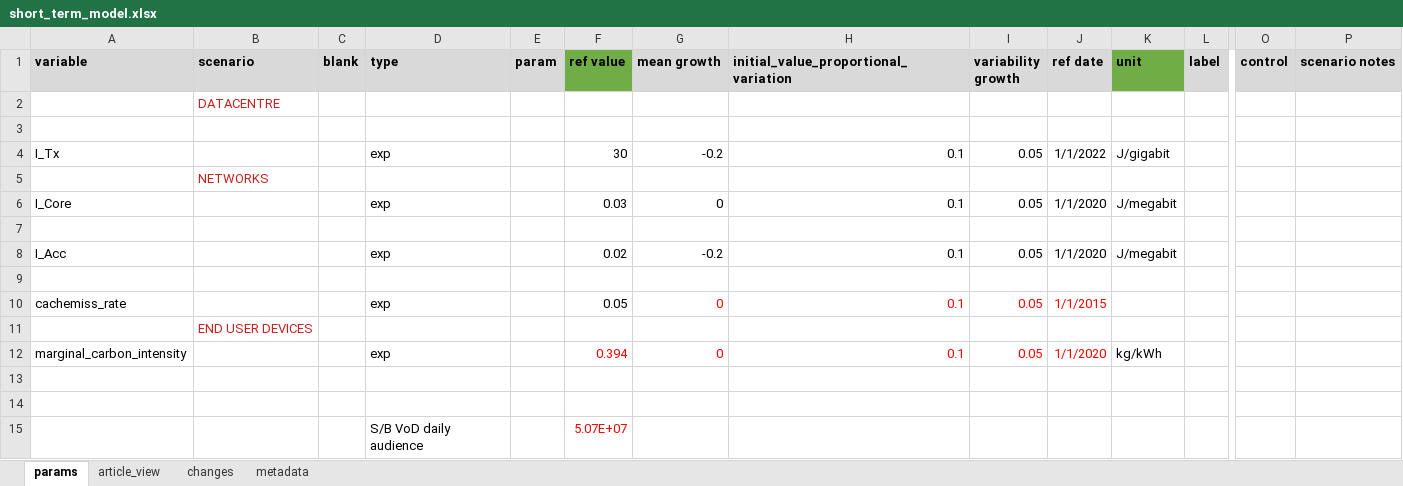
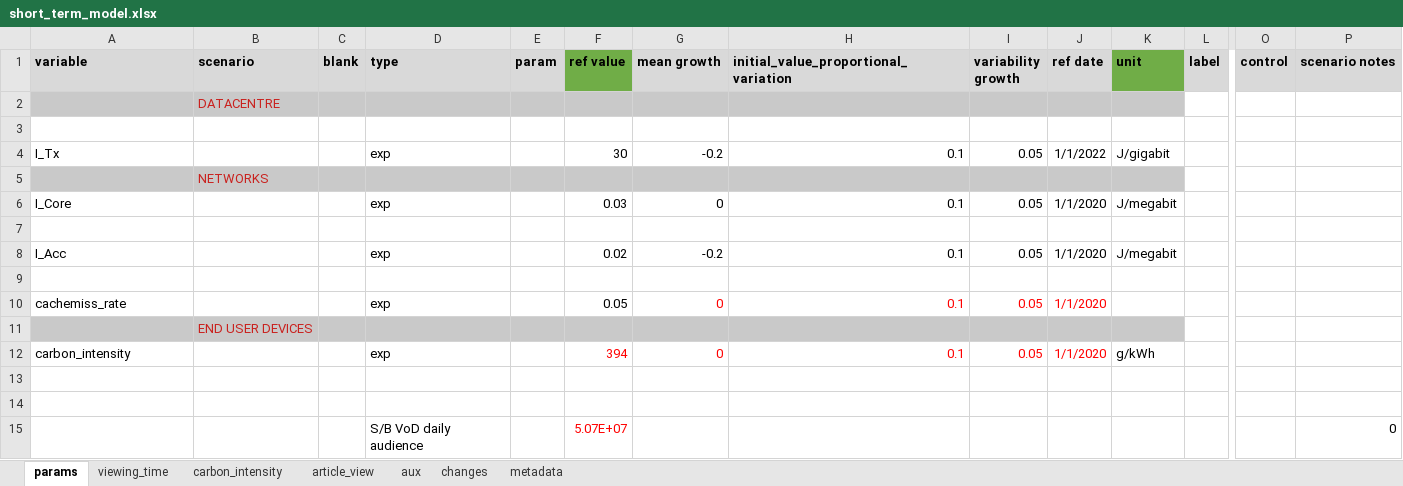
Before and after one commit to sust-cs-uob/ICIP2023-EAM-model, an Excel workbook: short_term_model.xlsx, sheet params, drawn as a sheet; only a part is shown, gaps mark what is left out; values as stored, in another font and other column widths than the file's, no borders; the diff covers the shown part only; the diff names each change by its address in the sheet, - before the commit and + after, or states it on an @@ line.

```diff
--- a/short_term_model.xlsx (sheet params)
+++ b/short_term_model.xlsx (sheet params)
+sheet tab: viewing_time
+sheet tab: carbon_intensity
+sheet tab: aux
-A2:K2 fill: none
+A2:K2 fill: #C9C9C9
-A5:K5 fill: none
+A5:K5 fill: #C9C9C9
-J10 (ref date): 1/1/2015
+J10 (ref date): 1/1/2020
-A11:K11 fill: none
+A11:K11 fill: #C9C9C9
-A12 (variable): marginal_carbon_intensity
+A12 (variable): carbon_intensity
-F12 (ref value): 0.394
+F12 (ref value): 394
-K12 (unit): kg/kWh
+K12 (unit): g/kWh
-P15 (scenario notes): (empty)
+P15 (scenario notes): 0
```
Also changed, not shown: 2 added rows, 27 edited cells and cell formats elsewhere in this sheet, sheet article_view, charts or pictures, 2 other files.
